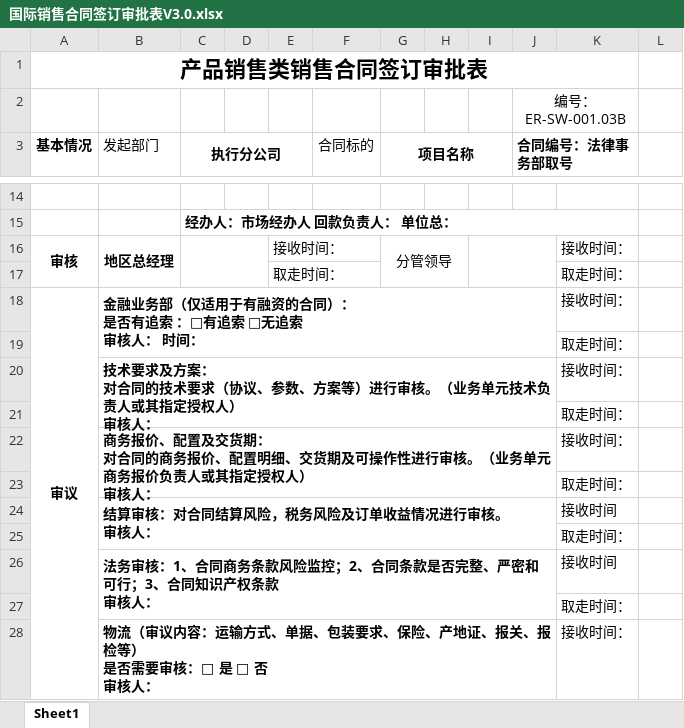
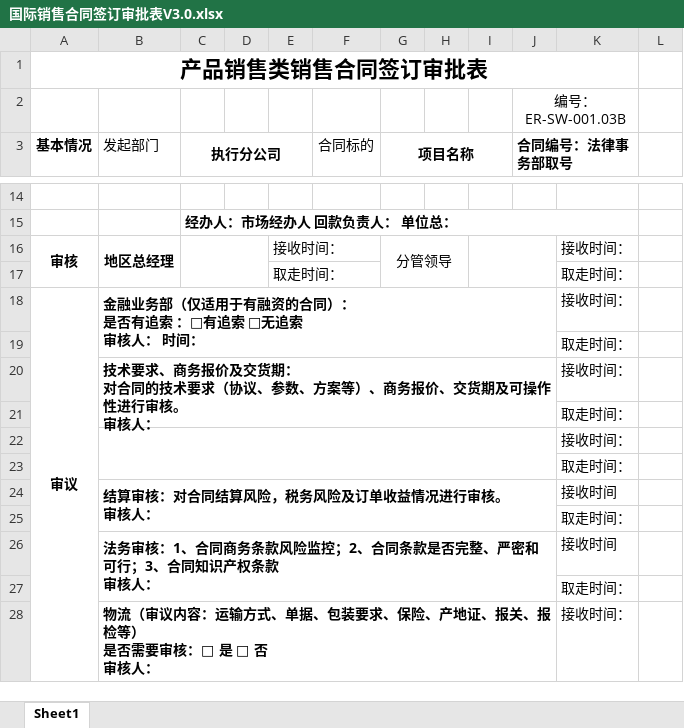
Before and after one commit to codeherofromchina/common, an Excel workbook: erui-parent/erui-boss-web/src/main/webapp/WEB-INF/template/excel/国际销售合同签订审批表V3.0.xlsx, sheet Sheet1, drawn as a sheet; only a part is shown, gaps mark what is left out; values as stored, in another font and other column widths than the file's, no borders; charts and pictures not drawn; ↵ is a line break in a cell; the diff names each change by its address in the sheet, - before the commit and + after, or states it on an @@ line.

```diff
--- a/erui-parent/erui-boss-web/src/main/webapp/WEB-INF/template/excel/国际销售合同签订审批表V3.0.xlsx (sheet Sheet1)
+++ b/erui-parent/erui-boss-web/src/main/webapp/WEB-INF/template/excel/国际销售合同签订审批表V3.0.xlsx (sheet Sheet1)
-B20 (发起部门): 技术要求及方案： ↵ 对合同的技术要求（协议、参数、方案等）进行审核。（业务单元技术负责人或其指定授权人） ↵ 审核人…
+B20 (发起部门): 技术要求、商务报价及交货期： ↵ 对合同的技术要求（协议、参数、方案等）、商务报价、交货期及可操作性进行审核。 ↵ 审核人…
-B22 (发起部门): 商务报价、配置及交货期： ↵ 对合同的商务报价、配置明细、交货期及可操作性进行审核。（业务单元商务报价负责人或其指定授权人） ↵ 审核人：
+B22 (发起部门): (empty)
```
Also changed, not shown: 1 other file.
